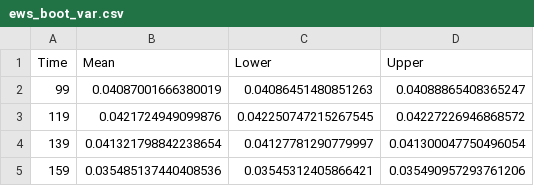
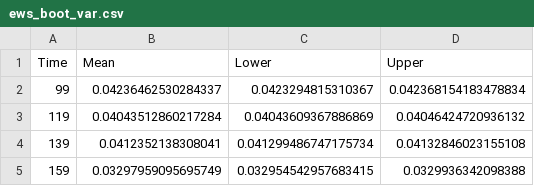
Before and after one commit to ThomasMBury/ews_bootstrap, a CSV file: model_ricker/data_export/fold_test/ews_boot_var.csv, drawn as a sheet.

```diff
--- a/model_ricker/data_export/fold_test/ews_boot_var.csv
+++ b/model_ricker/data_export/fold_test/ews_boot_var.csv
@@ -1,5 +1,5 @@
 Time,Mean,Lower,Upper
-99,0.04087001666380019,0.04086451480851263,0.04088865408365247
-119,0.0421724949099876,0.042250747215267545,0.04227226946868572
-139,0.041321798842238654,0.04127781290779997,0.041300047750496054
-159,0.035485137440408536,0.03545312405866421,0.035490957293761206
+99,0.04236462530284337,0.0423294815310367,0.042368154183478834
+119,0.04043512860217284,0.04043609367886869,0.04046424720936132
+139,0.0412352138308041,0.041299486747175734,0.04132846023155108
+159,0.03297959095695749,0.032954542957683415,0.0329936342098388
```
Also changed, not shown: model_ricker/data_export/fold_test/ews_boot_aich.csv, model_ricker/data_export/fold_test/ews_boot_aicn.csv, 9 other files.
